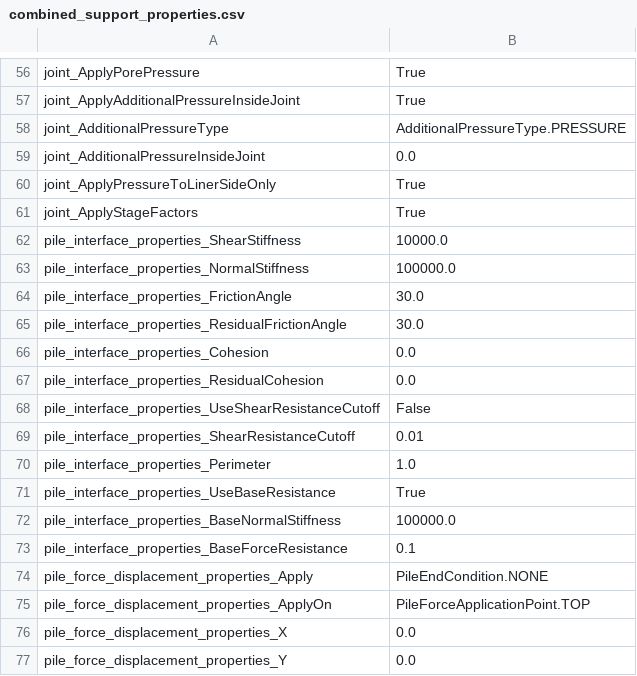
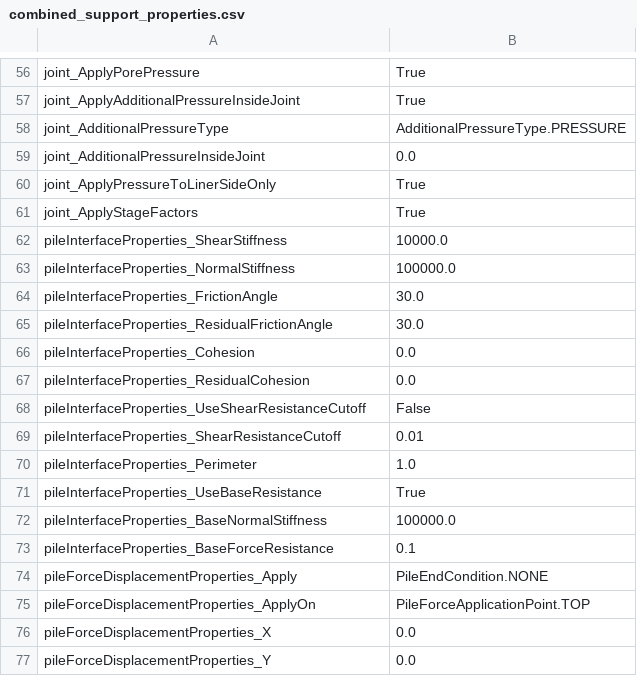
Before and after one commit to Rocscience/rs2-scripting, a CSV file: docs/example_code/combined_support_properties.csv, drawn as a sheet; only a part is shown, gaps mark what is left out.

Commit message:
- add set stiffness Elasticity type and strength failure criterion before getProperties and setProperties - Import csv files to a dictionary

```diff
--- a/docs/example_code/combined_support_properties.csv
+++ b/docs/example_code/combined_support_properties.csv
@@ -61,17 +61,17 @@ joint_ApplyPressureToLinerSideOnly,True
 joint_ApplyStageFactors,True
-pile_interface_properties_ShearStiffness,10000.0
-pile_interface_properties_NormalStiffness,100000.0
-pile_interface_properties_FrictionAngle,30.0
-pile_interface_properties_ResidualFrictionAngle,30.0
-pile_interface_properties_Cohesion,0.0
-pile_interface_properties_ResidualCohesion,0.0
-pile_interface_properties_UseShearResistanceCutoff,False
-pile_interface_properties_ShearResistanceCutoff,0.01
-pile_interface_properties_Perimeter,1.0
-pile_interface_properties_UseBaseResistance,True
-pile_interface_properties_BaseNormalStiffness,100000.0
-pile_interface_properties_BaseForceResistance,0.1
-pile_force_displacement_properties_Apply,PileEndCondition.NONE
-pile_force_displacement_properties_ApplyOn,PileForceApplicationPoint.TOP
-pile_force_displacement_properties_X,0.0
-pile_force_displacement_properties_Y,0.0
+pileInterfaceProperties_ShearStiffness,10000.0
+pileInterfaceProperties_NormalStiffness,100000.0
+pileInterfaceProperties_FrictionAngle,30.0
+pileInterfaceProperties_ResidualFrictionAngle,30.0
+pileInterfaceProperties_Cohesion,0.0
+pileInterfaceProperties_ResidualCohesion,0.0
+pileInterfaceProperties_UseShearResistanceCutoff,False
+pileInterfaceProperties_ShearResistanceCutoff,0.01
+pileInterfaceProperties_Perimeter,1.0
+pileInterfaceProperties_UseBaseResistance,True
+pileInterfaceProperties_BaseNormalStiffness,100000.0
+pileInterfaceProperties_BaseForceResistance,0.1
+pileForceDisplacementProperties_Apply,PileEndCondition.NONE
+pileForceDisplacementProperties_ApplyOn,PileForceApplicationPoint.TOP
+pileForceDisplacementProperties_X,0.0
+pileForceDisplacementProperties_Y,0.0
```
Also changed, not shown: docs/example_code/combined_material_properties.csv, 1 other file.
